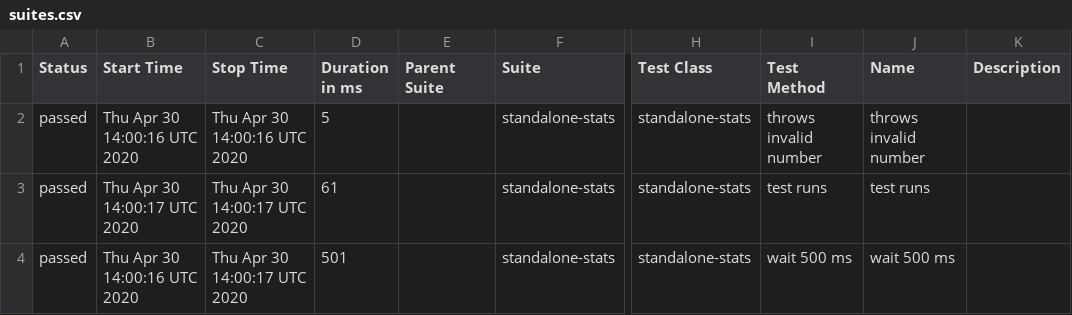
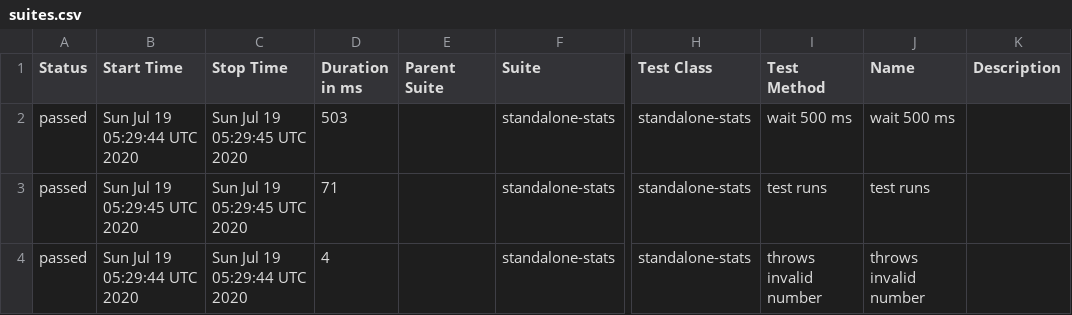
Before and after one commit to cinderblock/github-action-standalone-stats, a CSV file: allure-report/data/suites.csv, drawn as a sheet; only a part is shown, gaps mark what is left out; the diff names each change by its address in the sheet, - before the commit and + after, or states it on an @@ line.

```diff
--- a/allure-report/data/suites.csv
+++ b/allure-report/data/suites.csv
-B2 (Start Time): Thu Apr 30 14:00:16 UTC 2020
+B2 (Start Time): Sun Jul 19 05:29:44 UTC 2020
-C2 (Stop Time): Thu Apr 30 14:00:16 UTC 2020
+C2 (Stop Time): Sun Jul 19 05:29:45 UTC 2020
-D2 (Duration in ms): 5
+D2 (Duration in ms): 503
-I2 (Test Method): throws invalid number
+I2 (Test Method): wait 500 ms
-J2 (Name): throws invalid number
+J2 (Name): wait 500 ms
-B3 (Start Time): Thu Apr 30 14:00:17 UTC 2020
+B3 (Start Time): Sun Jul 19 05:29:45 UTC 2020
-C3 (Stop Time): Thu Apr 30 14:00:17 UTC 2020
+C3 (Stop Time): Sun Jul 19 05:29:45 UTC 2020
-D3 (Duration in ms): 61
+D3 (Duration in ms): 71
-B4 (Start Time): Thu Apr 30 14:00:16 UTC 2020
+B4 (Start Time): Sun Jul 19 05:29:44 UTC 2020
-C4 (Stop Time): Thu Apr 30 14:00:17 UTC 2020
+C4 (Stop Time): Sun Jul 19 05:29:44 UTC 2020
-D4 (Duration in ms): 501
+D4 (Duration in ms): 4
-I4 (Test Method): wait 500 ms
+I4 (Test Method): throws invalid number
-J4 (Name): wait 500 ms
+J4 (Name): throws invalid number
```
Also changed, not shown: 20 other files.
